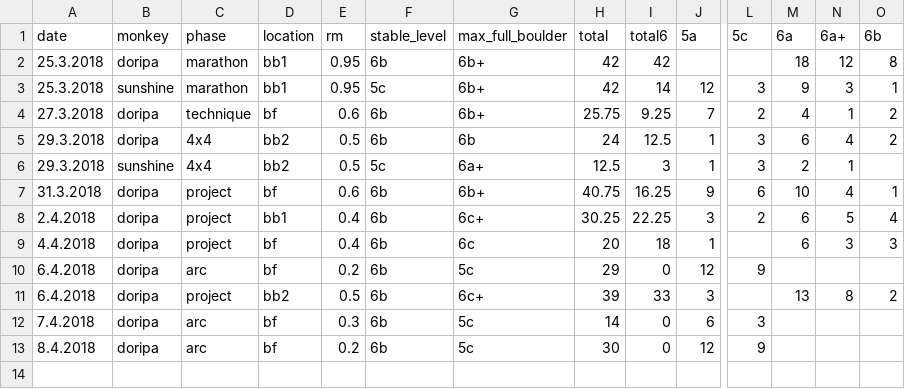
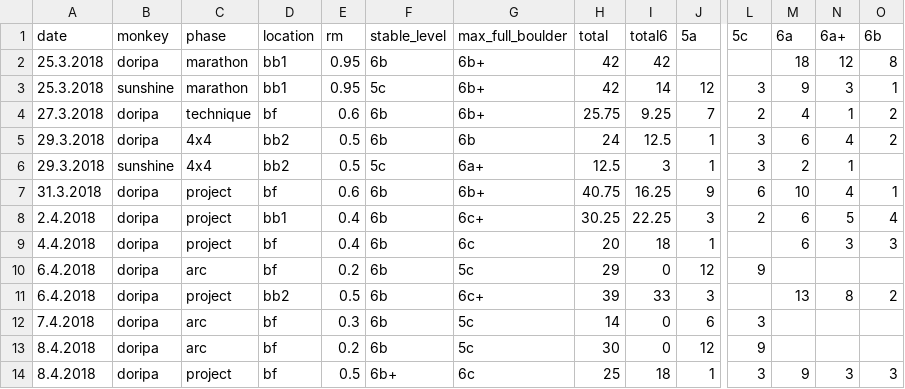
Before and after one commit to gardiac2002/monkies, a CSV file: sessions.csv, drawn as a sheet; only a part is shown, gaps mark what is left out; rows hold the shown columns only; the diff names each change by its address in the sheet, - before the commit and + after, or states it on an @@ line.

```diff
--- a/sessions.csv
+++ b/sessions.csv
+row 14: 8.4.2018 | doripa | project | bf | 0.5 | 6b+ | 6c | 25 | 18 | 1 | 3 | 9 | 3 | 3
```
Also changed, not shown: 1 other file.
